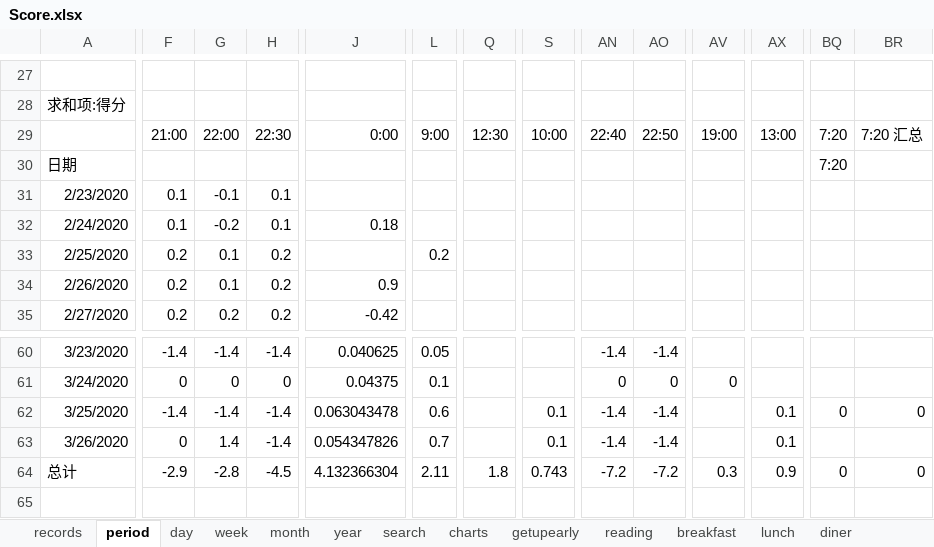
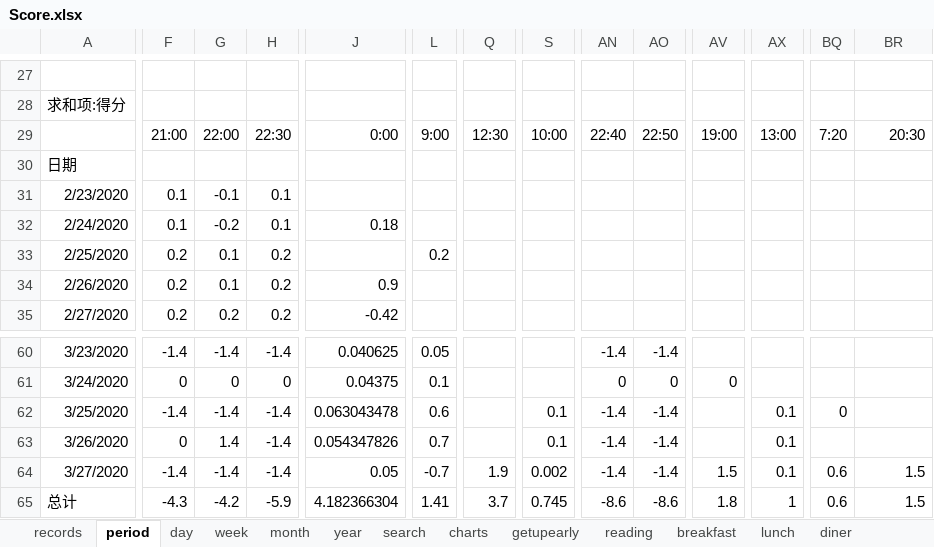
Before and after one commit to Gzhennaxia/Gzhennaxia.github.io, an Excel workbook: source/excel/Score.xlsx, sheet period, drawn as a sheet; only a part is shown, gaps mark what is left out; values as stored, in another font and other column widths than the file's, no borders; charts and pictures not drawn; addresses are those after the commit; rows hold the shown columns only; the diff covers the shown part only; the diff names each change by its address in the sheet, - before the commit and + after, or states it on an @@ line.

```diff
--- a/source/excel/Score.xlsx (sheet period)
+++ b/source/excel/Score.xlsx (sheet period)
-BR29: 7:20 汇总
+BR29: 20:30
-BQ30: 7:20
+BQ30: (empty)
-BR62: 0
+BR62: (empty)
+row 64: 3/27/2020 | -1.4 | -1.4 | -1.4 | 0.05 | -0.7 | 1.9 | 0.002 | -1.4 | -1.4 | 1.5 | 0.1 | 0.6 | 1.5
-F65: -2.9
+F65: -4.3
-G65: -2.8
+G65: -4.2
-H65: -4.5
+H65: -5.9
-J65: 4.132366304
+J65: 4.182366304
-L65: 2.11
+L65: 1.41
-Q65: 1.8
+Q65: 3.7
-S65: 0.743
+S65: 0.745
-AN65: -7.2
+AN65: -8.6
-AO65: -7.2
+AO65: -8.6
-AV65: 0.3
+AV65: 1.8
-AX65: 0.9
+AX65: 1
-BQ65: 0
+BQ65: 0.6
-BR65: 0
+BR65: 1.5
```
Also changed, not shown: 1 edited cell elsewhere in this sheet, sheet records, sheet getupearly, sheet schedule, sheet diner, sheet exercise, sheet breakfast, 2 more sheets, formulas that keep their value, charts or pictures, source/excel/ledger.xlsx.
